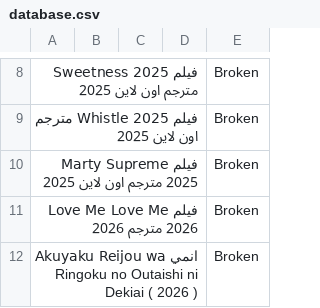
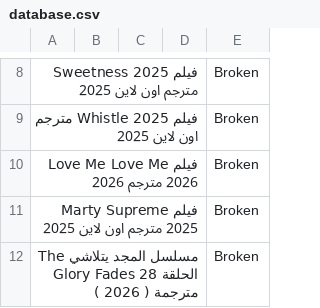
Before and after one commit to OmarLalgerino/Turkish-series-RS, a CSV file: database.csv, drawn as a sheet; only a part is shown, gaps mark what is left out; removed rows and columns are numbered as before the commit, all else as after; the diff covers the shown part only; the diff names each change by its address in the sheet, - before the commit and + after, or states it on an @@ line.

```diff
--- a/database.csv
+++ b/database.csv
+row 10: فيلم Love Me Love Me 2026 مترجم 2026 |  |  |  | Broken
-A12: فيلم Love Me Love Me 2026 مترجم 2026
+A12: مسلسل المجد يتلاشي The Glory Fades الحلقة 28 مترجمة ( 2026 )
-row 12: انمي Akuyaku Reijou wa Ringoku no Outaishi ni Dekiai ( 2026 ) |  |  |  | Broken
```
Also changed, not shown: 4 edited cells elsewhere in this file.
